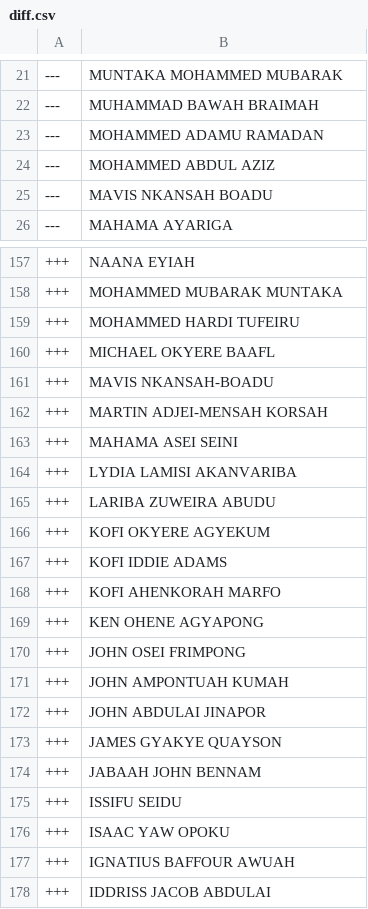
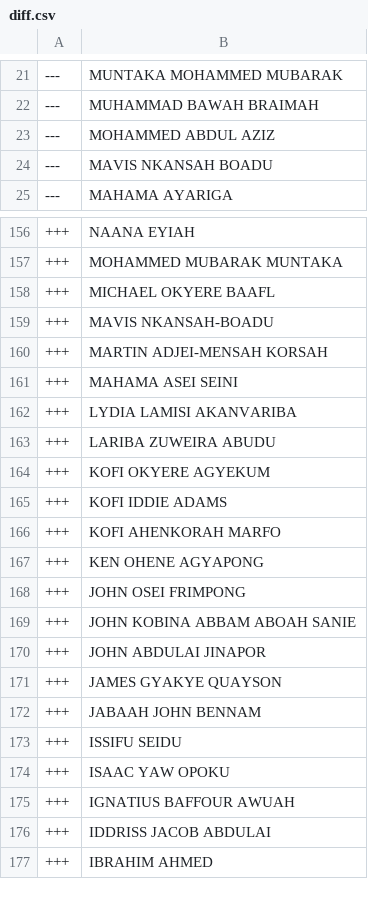
Before and after one commit to every-politician-scrapers/ghana-parliament, a CSV file: data/diff.csv, drawn as a sheet; only a part is shown, gaps mark what is left out; the shorter side is filled out with more unchanged rows.

```diff
--- a/data/diff.csv
+++ b/data/diff.csv
@@ -22,3 +22,2 @@
 ---,MUHAMMAD BAWAH BRAIMAH
----,MOHAMMED ADAMU RAMADAN
 ---,MOHAMMED ABDUL AZIZ
@@ -158,3 +157,2 @@
 +++,MOHAMMED MUBARAK MUNTAKA
-+++,MOHAMMED HARDI TUFEIRU
 +++,MICHAEL OKYERE BAAFL
@@ -170,3 +168,3 @@
 +++,JOHN OSEI FRIMPONG
-+++,JOHN AMPONTUAH KUMAH
++++,JOHN KOBINA ABBAM ABOAH SANIE
 +++,JOHN ABDULAI JINAPOR
```
Also changed, not shown: data/official.csv.
